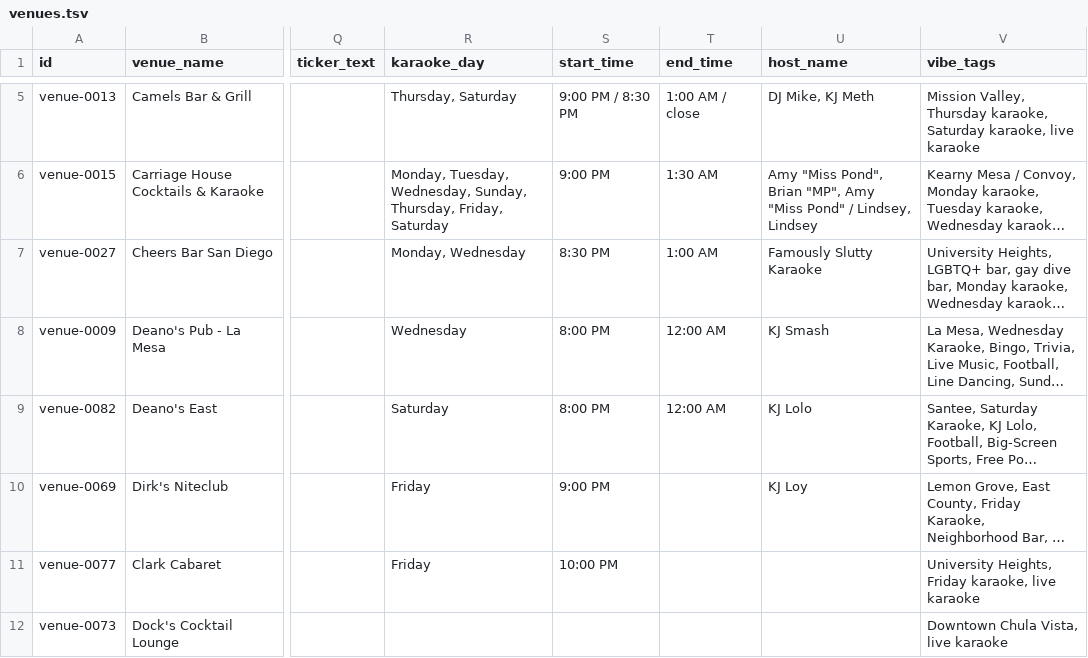
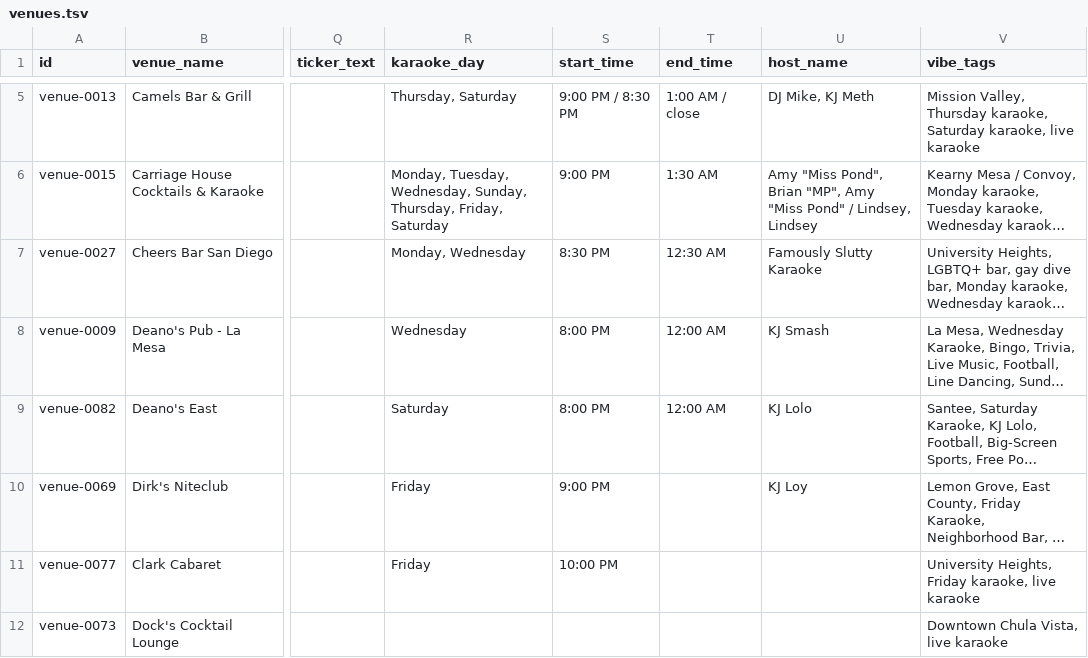
Before and after one commit to whiteinkcreates/singhub, a TSV file: public/data/venues.tsv, drawn as a sheet; only a part is shown, gaps mark what is left out; long unchanged cells end in …; the diff names each change by its address in the sheet, - before the commit and + after, or states it on an @@ line.

```diff
--- a/public/data/venues.tsv
+++ b/public/data/venues.tsv
-T7 (end_time): 1:00 AM
+T7 (end_time): 12:30 AM
```
Also changed, not shown: public/data/events_by_night.tsv, 2 other files.
